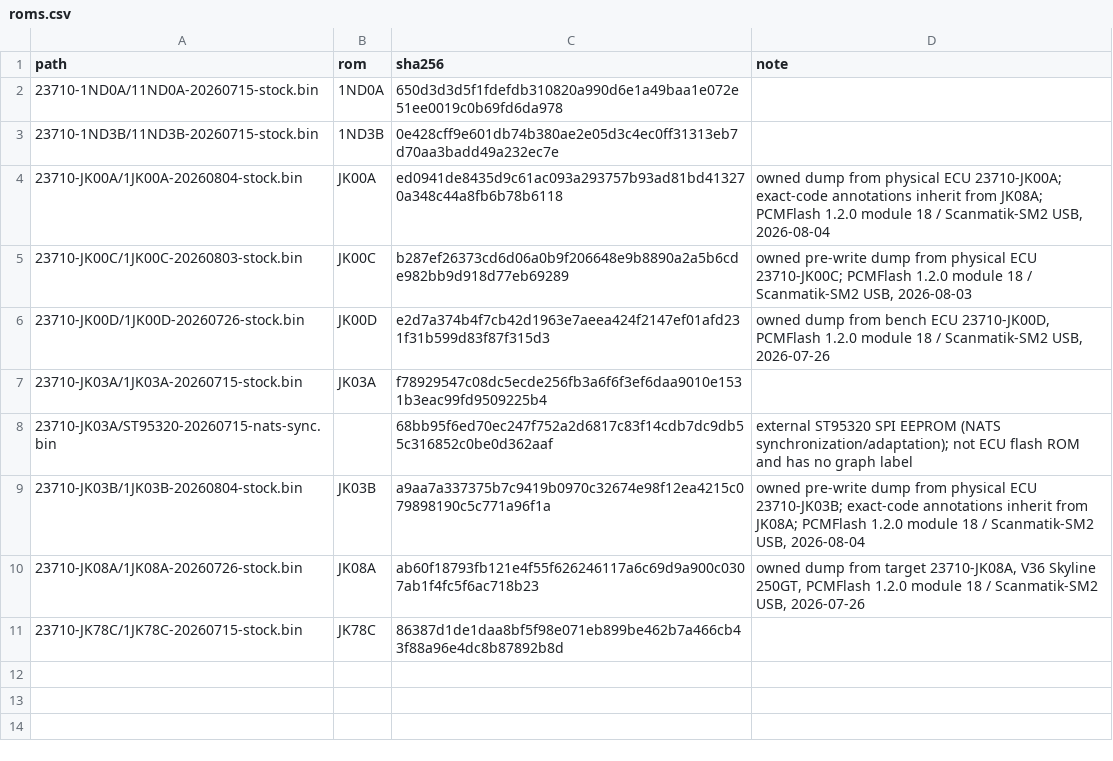
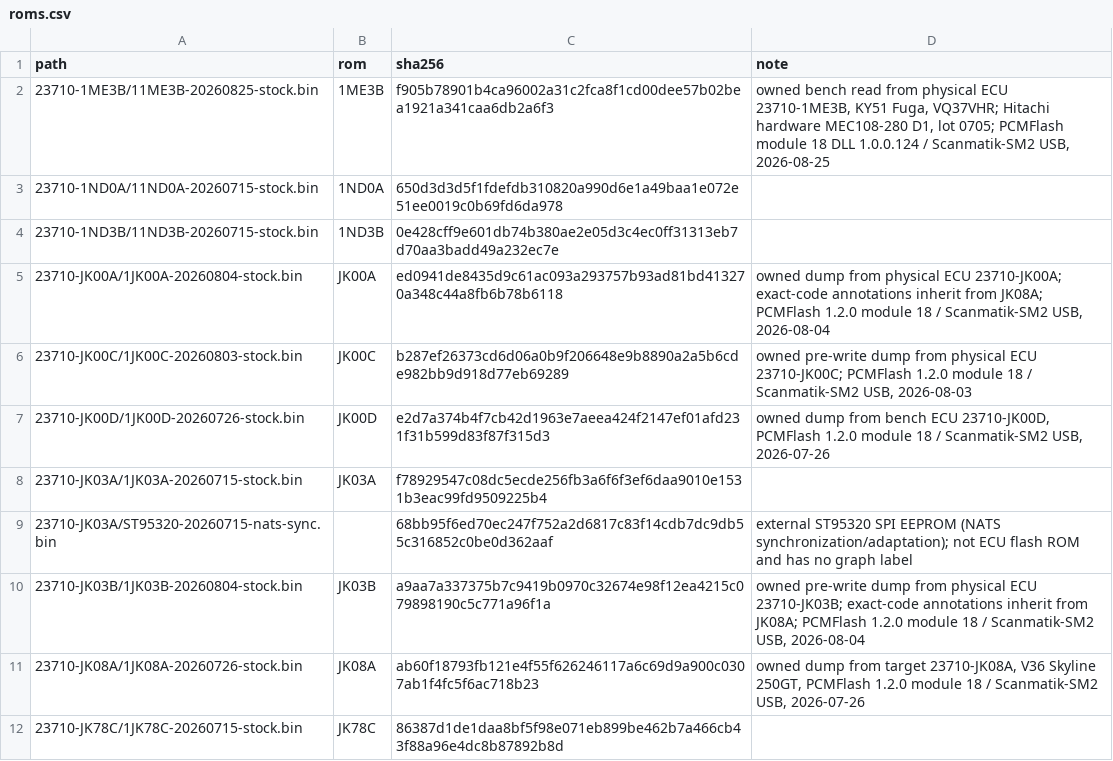
Before and after one commit to irudoy/v, a CSV file: rom-images/roms.csv, drawn as a sheet.

```diff
--- a/rom-images/roms.csv
+++ b/rom-images/roms.csv
@@ -1,2 +1,3 @@
 path,rom,sha256,note
+23710-1ME3B/11ME3B-20260825-stock.bin,1ME3B,f905b78901b4ca96002a31c2fca8f1cd00dee57b02bea1921a341caa6db2a6f3,"owned bench read from physical ECU 23710-1ME3B, KY51 Fuga, VQ37VHR; Hitachi hardware MEC108-280 D1, lot 0705; PCMFlash module 18 DLL 1.0.0.124 / Scanmatik-SM2 USB, 2026-08-25"
 23710-1ND0A/11ND0A-20260715-stock.bin,1ND0A,650d3d3d5f1fdefdb310820a990d6e1a49baa1e072e51ee0019c0b69fd6da978,
```
Also changed, not shown: rom-images/homology.csv, 10 other files.
